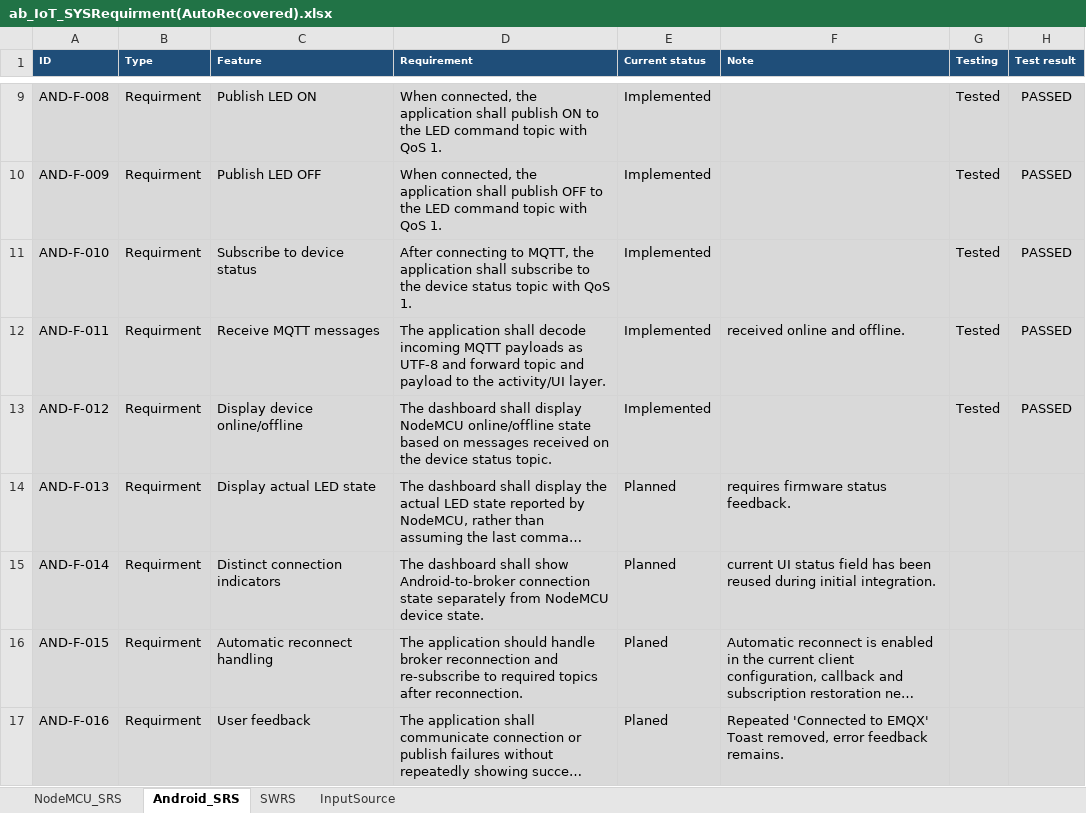
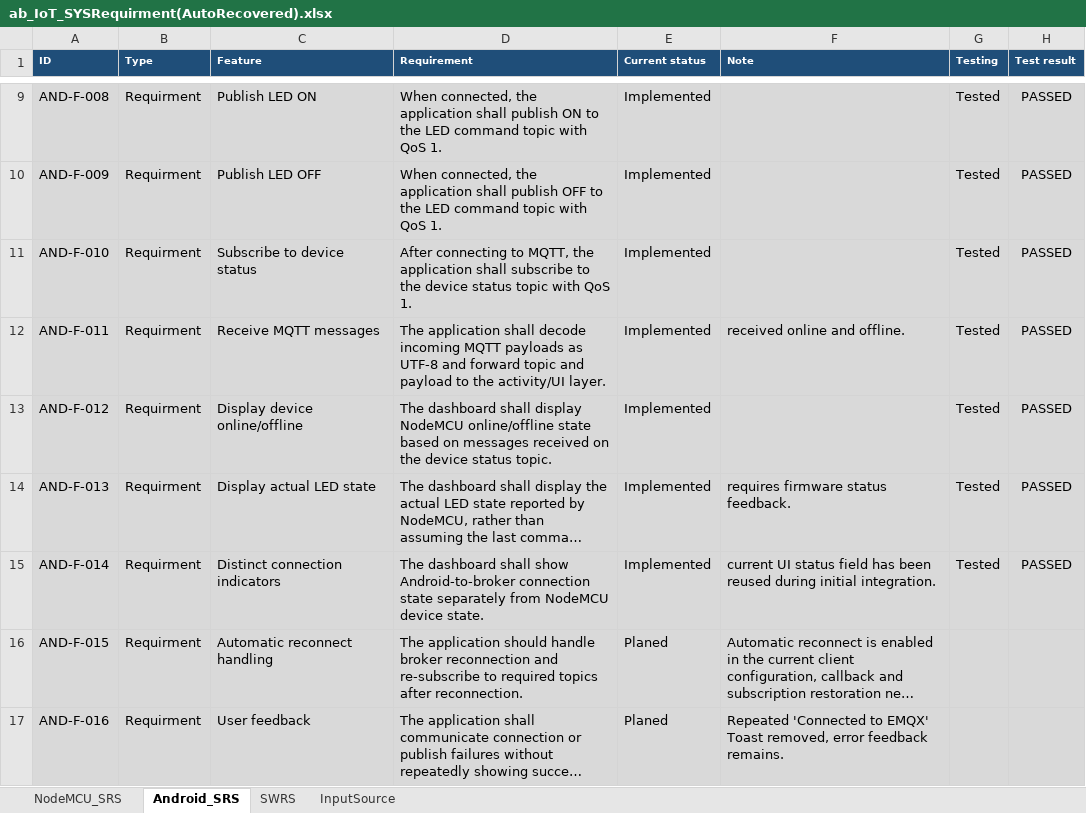
Before and after one commit to AbhishekChauhan-embd/NodeMCU-IoT-Controller, an Excel workbook: doc/ab_IoT_SYSRequirment(AutoRecovered).xlsx, sheet Android_SRS, drawn as a sheet; only a part is shown, gaps mark what is left out; long unchanged cells end in …; values as stored, in another font and other column widths than the file's, no borders; conditional formats not drawn; the diff names each change by its address in the sheet, - before the commit and + after, or states it on an @@ line.

```diff
--- a/doc/ab_IoT_SYSRequirment(AutoRecovered).xlsx (sheet Android_SRS)
+++ b/doc/ab_IoT_SYSRequirment(AutoRecovered).xlsx (sheet Android_SRS)
-E14:E15 (Current status): Planned
+E14:E15 (Current status): Implemented
-G14:G15 (Testing): (empty)
+G14:G15 (Testing): Tested
-H14:H15 (Test result): (empty)
+H14:H15 (Test result): PASSED
```
Also changed, not shown: 4 other files.
